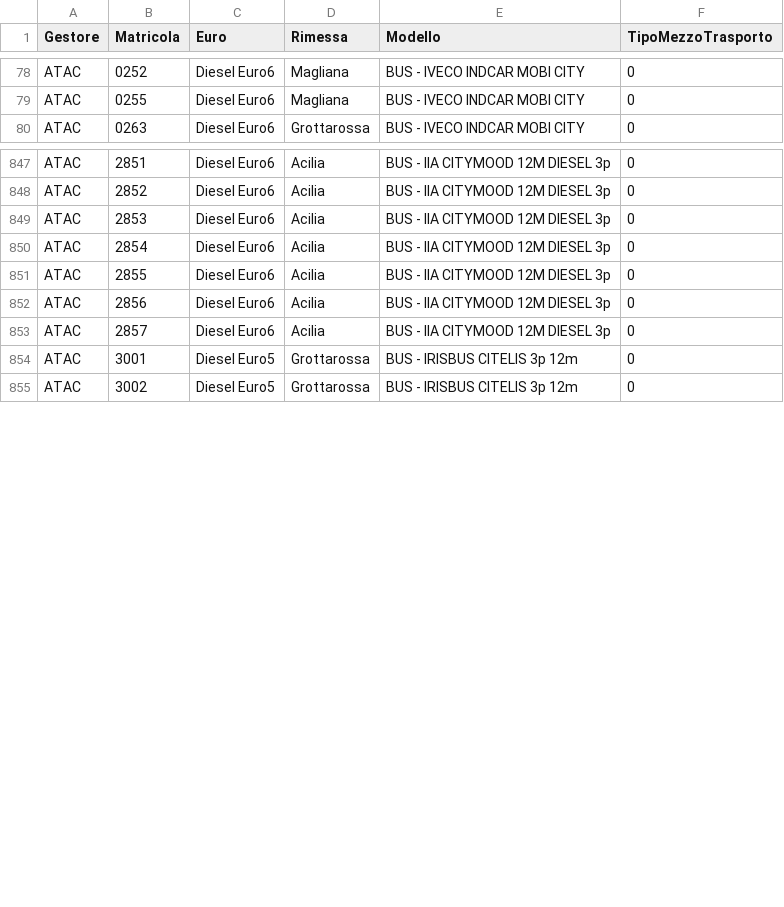
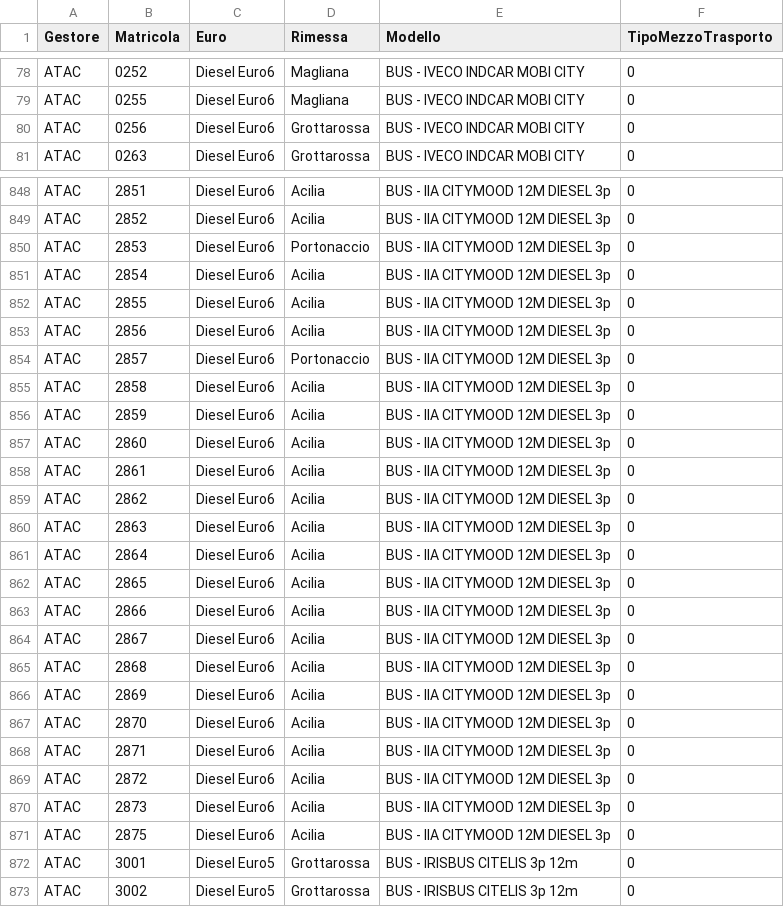
Before and after one commit to EnricoTolomei/GTFS_RSM, a CSV file: AtacFeed/Config/GTFS_Static/DettagliVettura.csv, drawn as a sheet; only a part is shown, gaps mark what is left out; the diff covers the shown part only.

```diff
--- a/AtacFeed/Config/GTFS_Static/DettagliVettura.csv
+++ b/AtacFeed/Config/GTFS_Static/DettagliVettura.csv
@@ -79,2 +79,3 @@ ATAC;0252;Diesel Euro6;Magliana;BUS - IVECO INDCAR MOBI CITY;0
 ATAC;0255;Diesel Euro6;Magliana;BUS - IVECO INDCAR MOBI CITY;0
+ATAC;0256;Diesel Euro6;Grottarossa;BUS - IVECO INDCAR MOBI CITY;0
 ATAC;0263;Diesel Euro6;Grottarossa;BUS - IVECO INDCAR MOBI CITY;0
@@ -848,3 +849,3 @@ ATAC;2851;Diesel Euro6;Acilia;BUS - IIA CITYMOOD 12M DIESEL 3p;0
 ATAC;2852;Diesel Euro6;Acilia;BUS - IIA CITYMOOD 12M DIESEL 3p;0
-ATAC;2853;Diesel Euro6;Acilia;BUS - IIA CITYMOOD 12M DIESEL 3p;0
+ATAC;2853;Diesel Euro6;Portonaccio;BUS - IIA CITYMOOD 12M DIESEL 3p;0
 ATAC;2854;Diesel Euro6;Acilia;BUS - IIA CITYMOOD 12M DIESEL 3p;0
@@ -852,3 +853,20 @@ ATAC;2855;Diesel Euro6;Acilia;BUS - IIA CITYMOOD 12M DIESEL 3p;0
 ATAC;2856;Diesel Euro6;Acilia;BUS - IIA CITYMOOD 12M DIESEL 3p;0
-ATAC;2857;Diesel Euro6;Acilia;BUS - IIA CITYMOOD 12M DIESEL 3p;0
+ATAC;2857;Diesel Euro6;Portonaccio;BUS - IIA CITYMOOD 12M DIESEL 3p;0
+ATAC;2858;Diesel Euro6;Acilia;BUS - IIA CITYMOOD 12M DIESEL 3p;0
+ATAC;2859;Diesel Euro6;Acilia;BUS - IIA CITYMOOD 12M DIESEL 3p;0
+ATAC;2860;Diesel Euro6;Acilia;BUS - IIA CITYMOOD 12M DIESEL 3p;0
+ATAC;2861;Diesel Euro6;Acilia;BUS - IIA CITYMOOD 12M DIESEL 3p;0
+ATAC;2862;Diesel Euro6;Acilia;BUS - IIA CITYMOOD 12M DIESEL 3p;0
+ATAC;2863;Diesel Euro6;Acilia;BUS - IIA CITYMOOD 12M DIESEL 3p;0
+ATAC;2864;Diesel Euro6;Acilia;BUS - IIA CITYMOOD 12M DIESEL 3p;0
+ATAC;2865;Diesel Euro6;Acilia;BUS - IIA CITYMOOD 12M DIESEL 3p;0
+ATAC;2866;Diesel Euro6;Acilia;BUS - IIA CITYMOOD 12M DIESEL 3p;0
+ATAC;2867;Diesel Euro6;Acilia;BUS - IIA CITYMOOD 12M DIESEL 3p;0
+ATAC;2868;Diesel Euro6;Acilia;BUS - IIA CITYMOOD 12M DIESEL 3p;0
+ATAC;2869;Diesel Euro6;Acilia;BUS - IIA CITYMOOD 12M DIESEL 3p;0
+ATAC;2870;Diesel Euro6;Acilia;BUS - IIA CITYMOOD 12M DIESEL 3p;0
+ATAC;2871;Diesel Euro6;Acilia;BUS - IIA CITYMOOD 12M DIESEL 3p;0
+ATAC;2872;Diesel Euro6;Acilia;BUS - IIA CITYMOOD 12M DIESEL 3p;0
+ATAC;2873;Diesel Euro6;Acilia;BUS - IIA CITYMOOD 12M DIESEL 3p;0
+ATAC;2875;Diesel Euro6;Acilia;BUS - IIA CITYMOOD 12M DIESEL 3p;0
 ATAC;3001;Diesel Euro5;Grottarossa;BUS - IRISBUS CITELIS 3p 12m;0
```
Also changed, not shown: 2 added rows and 28 edited cells elsewhere in this file, 1 other file.
